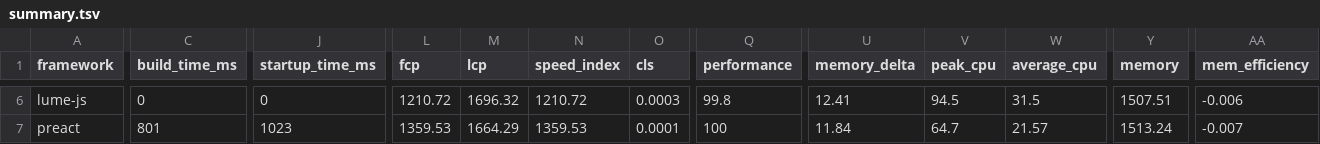
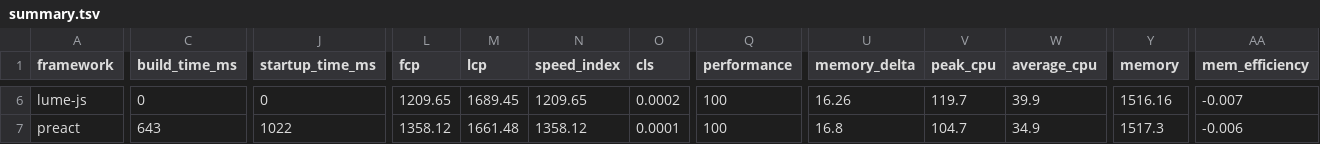
Before and after one commit to liuwanwan92/ct-framework-benchmarks-e85d88e1, a TSV file: summary/summary.tsv, drawn as a sheet; only a part is shown, gaps mark what is left out; the diff covers the shown part only; the diff names each change by its address in the sheet, - before the commit and + after, or states it on an @@ line.

```diff
--- a/summary/summary.tsv
+++ b/summary/summary.tsv
-L6 (fcp): 1210.72
+L6 (fcp): 1209.65
-M6 (lcp): 1696.32
+M6 (lcp): 1689.45
-N6 (speed_index): 1210.72
+N6 (speed_index): 1209.65
-O6 (cls): 0.0003
+O6 (cls): 0.0002
-Q6 (performance): 99.8
+Q6 (performance): 100
-U6 (memory_delta): 12.41
+U6 (memory_delta): 16.26
-V6 (peak_cpu): 94.5
+V6 (peak_cpu): 119.7
-W6 (average_cpu): 31.5
+W6 (average_cpu): 39.9
-Y6 (memory): 1507.51
+Y6 (memory): 1516.16
-AA6 (mem_efficiency): -0.006
+AA6 (mem_efficiency): -0.007
-C7 (build_time_ms): 801
+C7 (build_time_ms): 643
-J7 (startup_time_ms): 1023
+J7 (startup_time_ms): 1022
-L7 (fcp): 1359.53
+L7 (fcp): 1358.12
-M7 (lcp): 1664.29
+M7 (lcp): 1661.48
-N7 (speed_index): 1359.53
+N7 (speed_index): 1358.12
-U7 (memory_delta): 11.84
+U7 (memory_delta): 16.8
-V7 (peak_cpu): 64.7
+V7 (peak_cpu): 104.7
-W7 (average_cpu): 21.57
+W7 (average_cpu): 34.9
-Y7 (memory): 1513.24
+Y7 (memory): 1517.3
-AA7 (mem_efficiency): -0.007
+AA7 (mem_efficiency): -0.006
```
Also changed, not shown: 125 edited cells elsewhere in this file, 25 other files.
